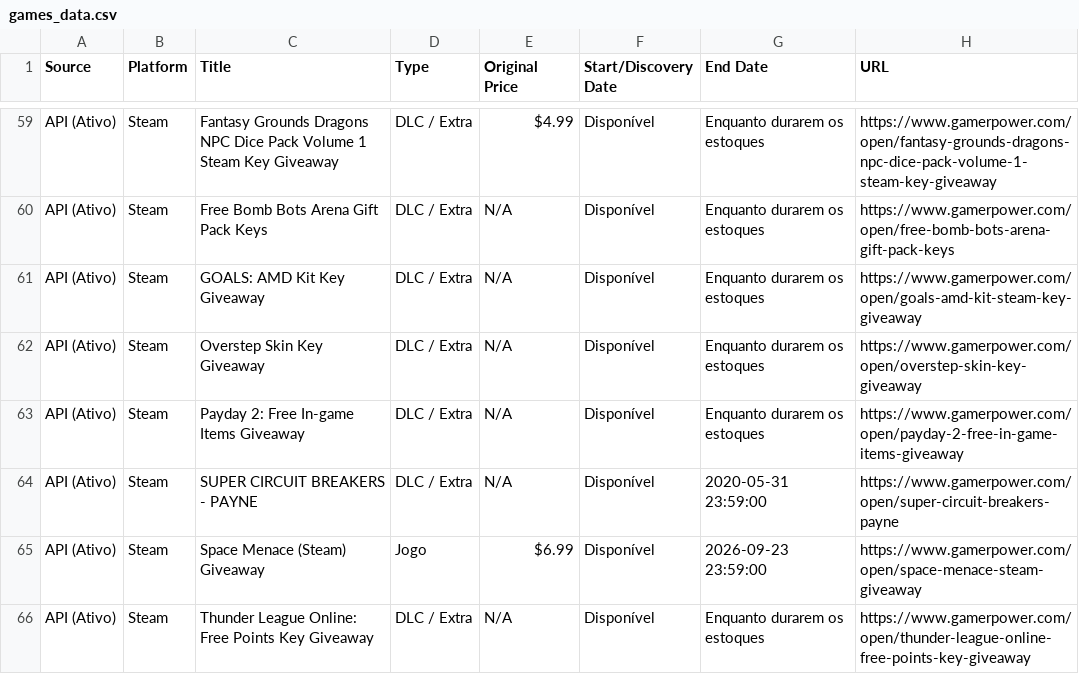
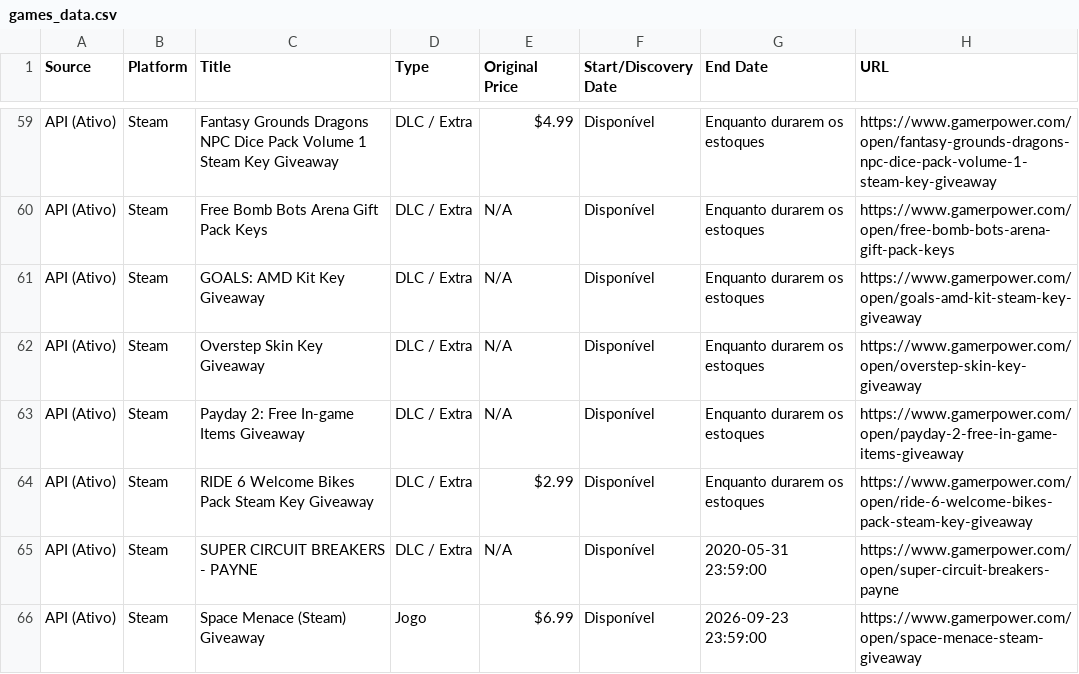
Before and after one commit to yuriluna85/games-for-free, a CSV file: games_data.csv, drawn as a sheet; only a part is shown, gaps mark what is left out; the shorter side is filled out with more unchanged rows; the diff names each change by its address in the sheet, - before the commit and + after, or states it on an @@ line.

```diff
--- a/games_data.csv
+++ b/games_data.csv
+row 64: API (Ativo) | Steam | RIDE 6 Welcome Bikes Pack Steam Key Giveaway | DLC / Extra | $2.99 | Disponível | Enquanto durarem os estoques | https://www.gamerpower.com/open/ride-6-welcome-bikes-pack-steam-key-giveaway
```
Also changed, not shown: 4 other files.
